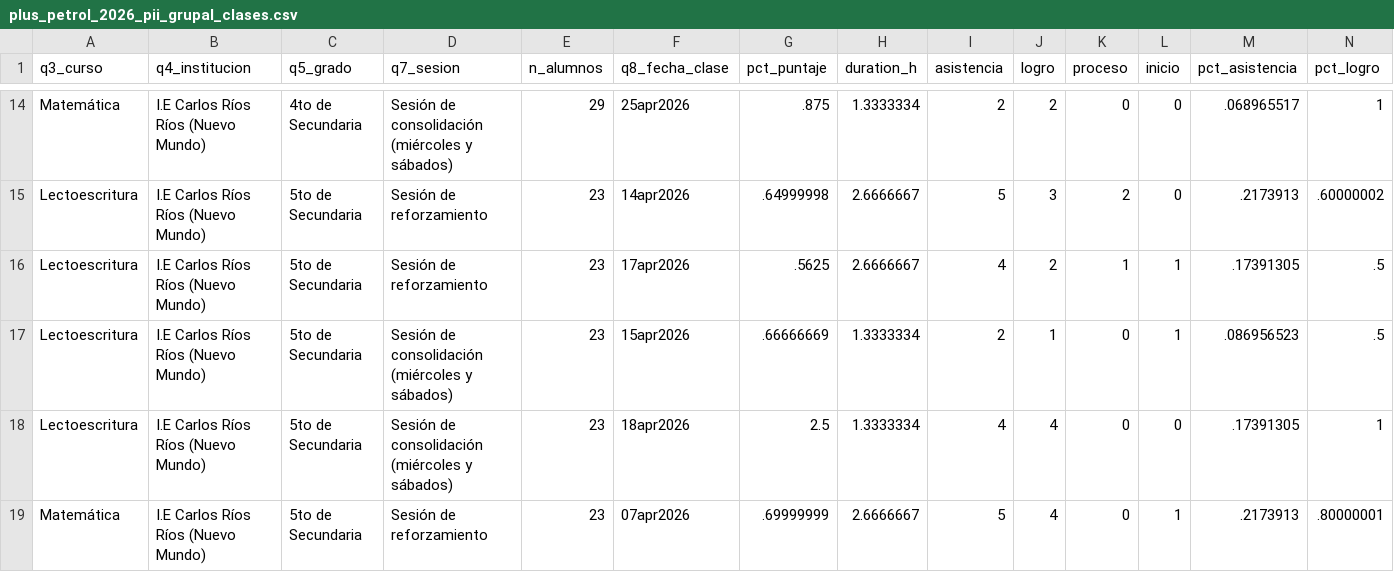
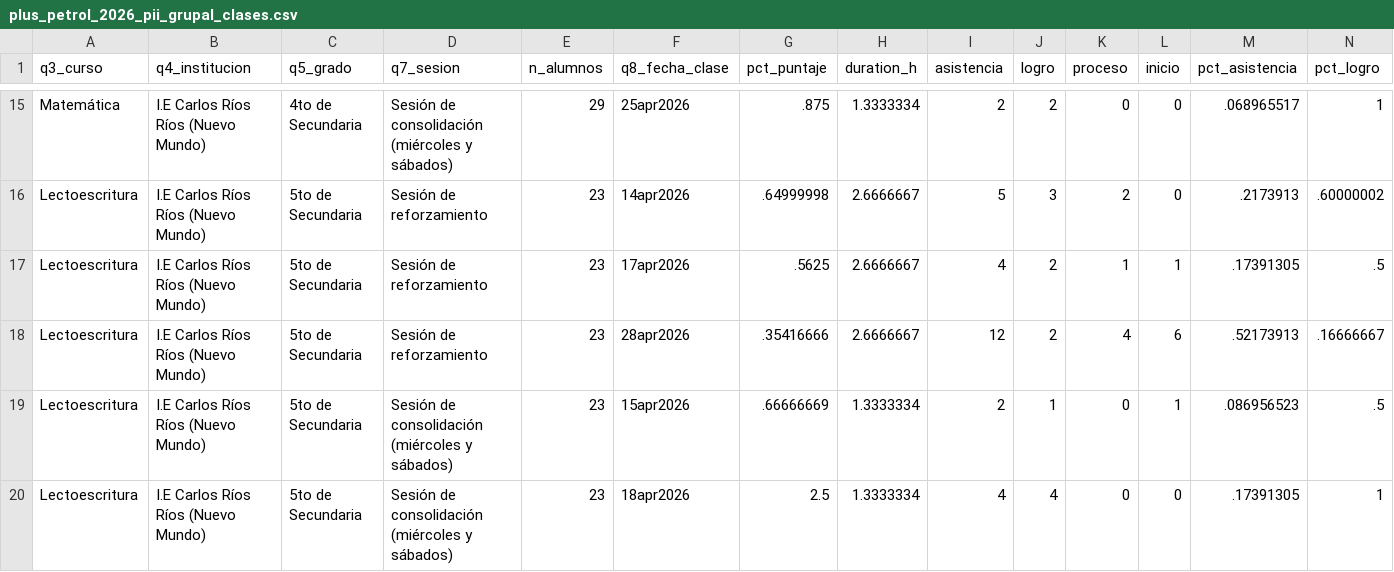
Before and after one commit to lateriteperu/dashboard_nivelacion_educativa, a CSV file: plus_petrol_2026_pii_grupal_clases.csv, drawn as a sheet; only a part is shown, gaps mark what is left out; the shorter side is filled out with more unchanged rows; rows hold the shown columns only; the diff covers the shown part only; the diff names each change by its address in the sheet, - before the commit and + after, or states it on an @@ line.

```diff
--- a/plus_petrol_2026_pii_grupal_clases.csv
+++ b/plus_petrol_2026_pii_grupal_clases.csv
+row 18: Lectoescritura | I.E Carlos Ríos Ríos (Nuevo Mundo) | 5to de Secundaria | Sesión de reforzamiento | 23 | 28apr2026 | .35416666 | 2.6666667 | 12 | 2 | 4 | 6 | .52173913 | .16666667
```
Also changed, not shown: 9 added rows elsewhere in this file, plus_petrol_2026_pii_grupal_talleres.csv.
